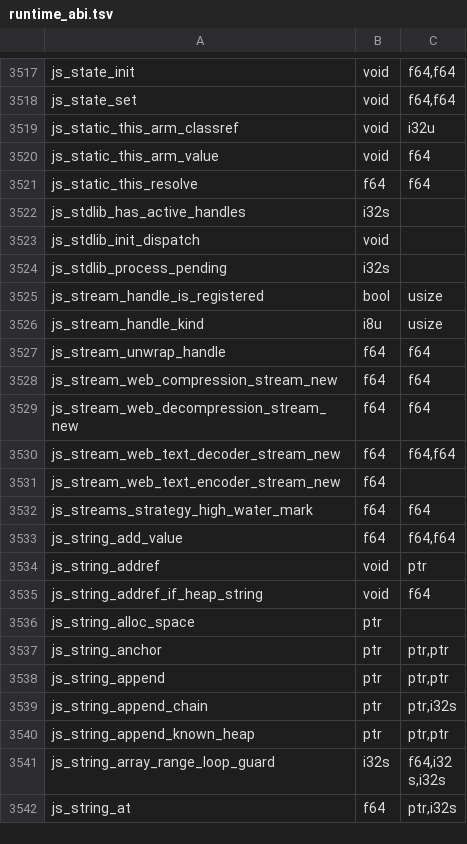
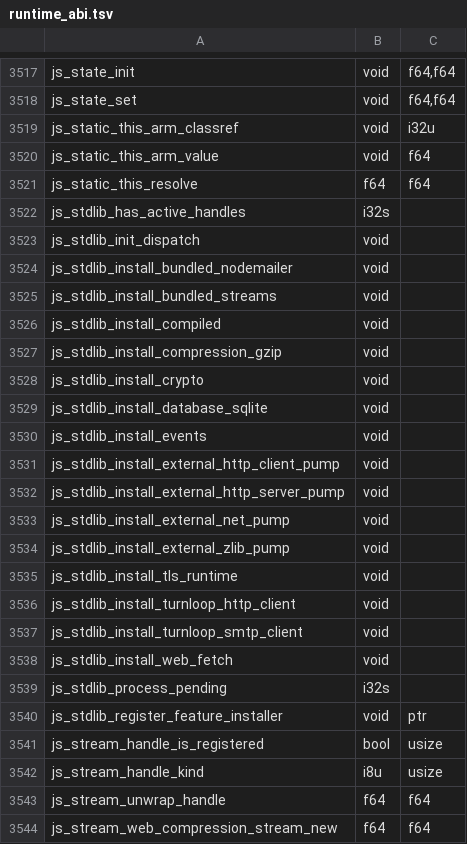
Before and after one commit to Mu-L/perry, a TSV file: crates/perry-codegen/src/wasm32/runtime_abi.tsv, drawn as a sheet; only a part is shown, gaps mark what is left out; the shorter side is filled out with more unchanged rows; the diff names each change by its address in the sheet, - before the commit and + after, or states it on an @@ line.

Commit message:
ci: check the wasm32 runtime ABI table in lint; regenerate it

```diff
--- a/crates/perry-codegen/src/wasm32/runtime_abi.tsv
+++ b/crates/perry-codegen/src/wasm32/runtime_abi.tsv
+row 3524: js_stdlib_install_bundled_nodemailer | void
+row 3525: js_stdlib_install_bundled_streams | void
+row 3526: js_stdlib_install_compiled | void
+row 3527: js_stdlib_install_compression_gzip | void
+row 3528: js_stdlib_install_crypto | void
+row 3529: js_stdlib_install_database_sqlite | void
+row 3530: js_stdlib_install_events | void
+row 3531: js_stdlib_install_external_http_client_pump | void
+row 3532: js_stdlib_install_external_http_server_pump | void
+row 3533: js_stdlib_install_external_net_pump | void
+row 3534: js_stdlib_install_external_zlib_pump | void
+row 3535: js_stdlib_install_tls_runtime | void
+row 3536: js_stdlib_install_turnloop_http_client | void
+row 3537: js_stdlib_install_turnloop_smtp_client | void
+row 3538: js_stdlib_install_web_fetch | void
+row 3540: js_stdlib_register_feature_installer | void | ptr
```
Also changed, not shown: 1 other file.
